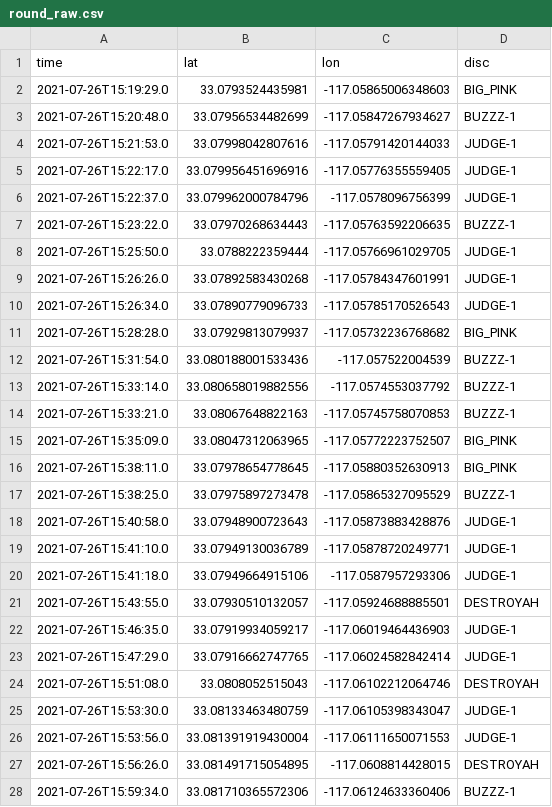
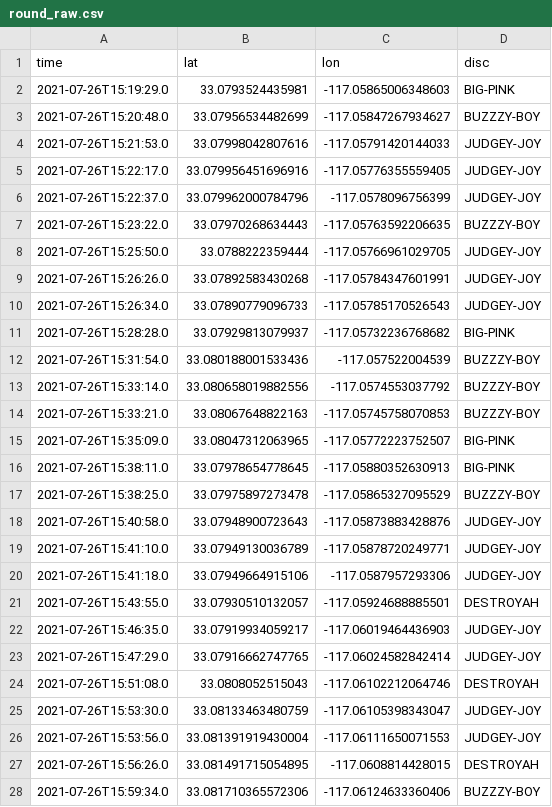
Before and after one commit to jacobwood27/dg_stats, a CSV file: rounds/2021-07-26-15-18_kit_carson/round_raw.csv, drawn as a sheet; only a part is shown; the diff covers the shown part only.

```diff
--- a/rounds/2021-07-26-15-18_kit_carson/round_raw.csv
+++ b/rounds/2021-07-26-15-18_kit_carson/round_raw.csv
@@ -1,28 +1,28 @@
 time,lat,lon,disc
-2021-07-26T15:19:29.0,33.0793524435981,-117.05865006348603,BIG_PINK
-2021-07-26T15:20:48.0,33.07956534482699,-117.05847267934627,BUZZZ-1
-2021-07-26T15:21:53.0,33.07998042807616,-117.05791420144033,JUDGE-1
-2021-07-26T15:22:17.0,33.079956451696916,-117.05776355559405,JUDGE-1
-2021-07-26T15:22:37.0,33.079962000784796,-117.0578096756399,JUDGE-1
-2021-07-26T15:23:22.0,33.07970268634443,-117.05763592206635,BUZZZ-1
-2021-07-26T15:25:50.0,33.0788222359444,-117.05766961029705,JUDGE-1
-2021-07-26T15:26:26.0,33.07892583430268,-117.05784347601991,JUDGE-1
-2021-07-26T15:26:34.0,33.07890779096733,-117.05785170526543,JUDGE-1
-2021-07-26T15:28:28.0,33.07929813079937,-117.05732236768682,BIG_PINK
-2021-07-26T15:31:54.0,33.080188001533436,-117.057522004539,BUZZZ-1
-2021-07-26T15:33:14.0,33.080658019882556,-117.0574553037792,BUZZZ-1
-2021-07-26T15:33:21.0,33.08067648822163,-117.05745758070853,BUZZZ-1
-2021-07-26T15:35:09.0,33.08047312063965,-117.05772223752507,BIG_PINK
-2021-07-26T15:38:11.0,33.07978654778645,-117.05880352630913,BIG_PINK
-2021-07-26T15:38:25.0,33.07975897273478,-117.05865327095529,BUZZZ-1
-2021-07-26T15:40:58.0,33.07948900723643,-117.05873883428876,JUDGE-1
-2021-07-26T15:41:10.0,33.07949130036789,-117.05878720249771,JUDGE-1
-2021-07-26T15:41:18.0,33.07949664915106,-117.0587957293306,JUDGE-1
+2021-07-26T15:19:29.0,33.0793524435981,-117.05865006348603,BIG-PINK
+2021-07-26T15:20:48.0,33.07956534482699,-117.05847267934627,BUZZZY-BOY
+2021-07-26T15:21:53.0,33.07998042807616,-117.05791420144033,JUDGEY-JOY
+2021-07-26T15:22:17.0,33.079956451696916,-117.05776355559405,JUDGEY-JOY
+2021-07-26T15:22:37.0,33.079962000784796,-117.0578096756399,JUDGEY-JOY
+2021-07-26T15:23:22.0,33.07970268634443,-117.05763592206635,BUZZZY-BOY
+2021-07-26T15:25:50.0,33.0788222359444,-117.05766961029705,JUDGEY-JOY
+2021-07-26T15:26:26.0,33.07892583430268,-117.05784347601991,JUDGEY-JOY
+2021-07-26T15:26:34.0,33.07890779096733,-117.05785170526543,JUDGEY-JOY
+2021-07-26T15:28:28.0,33.07929813079937,-117.05732236768682,BIG-PINK
+2021-07-26T15:31:54.0,33.080188001533436,-117.057522004539,BUZZZY-BOY
+2021-07-26T15:33:14.0,33.080658019882556,-117.0574553037792,BUZZZY-BOY
+2021-07-26T15:33:21.0,33.08067648822163,-117.05745758070853,BUZZZY-BOY
+2021-07-26T15:35:09.0,33.08047312063965,-117.05772223752507,BIG-PINK
+2021-07-26T15:38:11.0,33.07978654778645,-117.05880352630913,BIG-PINK
+2021-07-26T15:38:25.0,33.07975897273478,-117.05865327095529,BUZZZY-BOY
+2021-07-26T15:40:58.0,33.07948900723643,-117.05873883428876,JUDGEY-JOY
+2021-07-26T15:41:10.0,33.07949130036789,-117.05878720249771,JUDGEY-JOY
+2021-07-26T15:41:18.0,33.07949664915106,-117.0587957293306,JUDGEY-JOY
 2021-07-26T15:43:55.0,33.07930510132057,-117.05924688885501,DESTROYAH
-2021-07-26T15:46:35.0,33.07919934059217,-117.06019464436903,JUDGE-1
-2021-07-26T15:47:29.0,33.07916662747765,-117.06024582842414,JUDGE-1
+2021-07-26T15:46:35.0,33.07919934059217,-117.06019464436903,JUDGEY-JOY
+2021-07-26T15:47:29.0,33.07916662747765,-117.06024582842414,JUDGEY-JOY
 2021-07-26T15:51:08.0,33.0808052515043,-117.06102212064746,DESTROYAH
-2021-07-26T15:53:30.0,33.08133463480759,-117.06105398343047,JUDGE-1
-2021-07-26T15:53:56.0,33.081391919430004,-117.06111650071553,JUDGE-1
+2021-07-26T15:53:30.0,33.08133463480759,-117.06105398343047,JUDGEY-JOY
+2021-07-26T15:53:56.0,33.081391919430004,-117.06111650071553,JUDGEY-JOY
 2021-07-26T15:56:26.0,33.081491715054895,-117.0608814428015,DESTROYAH
-2021-07-26T15:59:34.0,33.081710365572306,-117.06124633360406,BUZZZ-1
+2021-07-26T15:59:34.0,33.081710365572306,-117.06124633360406,BUZZZY-BOY
```
Also changed, not shown: 47 edited cells elsewhere in this file, rounds/2021-07-26-15-18_kit_carson/timestamp.csv, rounds/2021-08-03-13-25_sunset_park/round_raw.csv, 3 other files.
